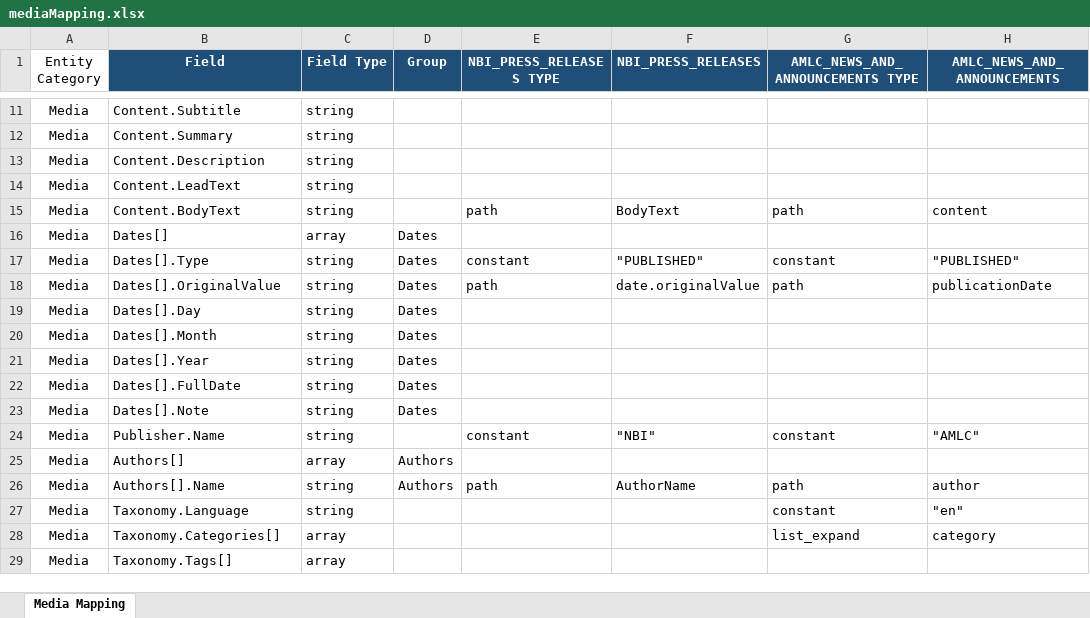
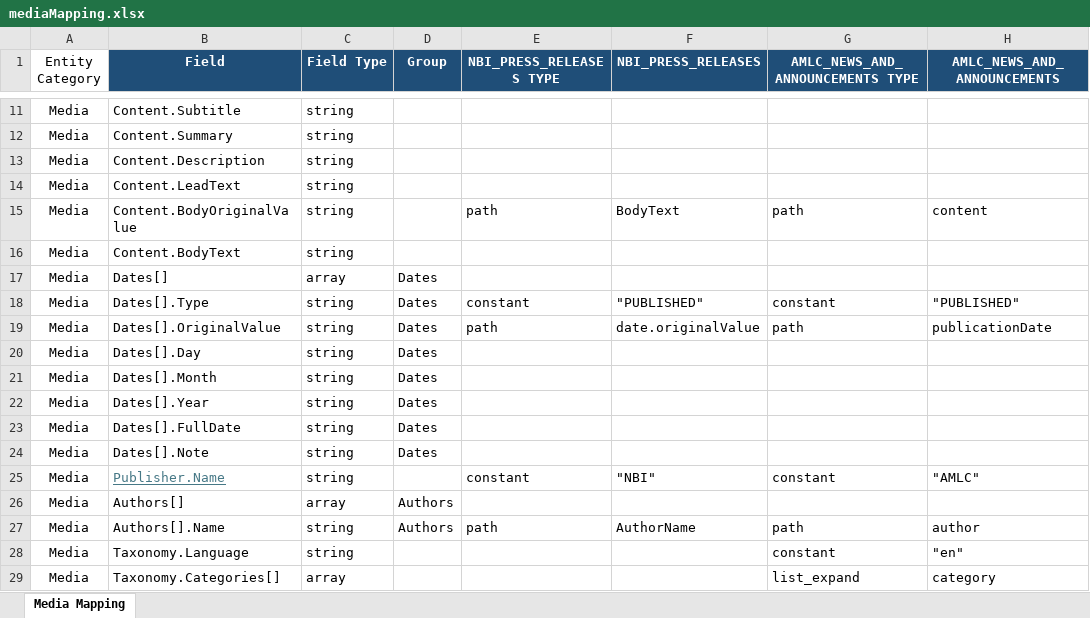
Before and after one commit to VinnoVigilance/python-components, an Excel workbook: data/rules/mediaMapping.xlsx, sheet Media Mapping, drawn as a sheet; only a part is shown, gaps mark what is left out; the shorter side is filled out with more unchanged rows; values as stored, in another font and other column widths than the file's, no borders; addresses are those after the commit; the diff names each change by its address in the sheet, - before the commit and + after, or states it on an @@ line.

```diff
--- a/data/rules/mediaMapping.xlsx (sheet Media Mapping)
+++ b/data/rules/mediaMapping.xlsx (sheet Media Mapping)
-B15 (Field): Content.BodyText
+B15 (Field): Content.BodyOriginalValue
+row 16: Media | Content.BodyText | string
@@ B25 underline: off → on, text colour: black → #467886 @@
```
Also changed, not shown: data/rules/mediaPostNormalization.xlsx, 2 other files.
